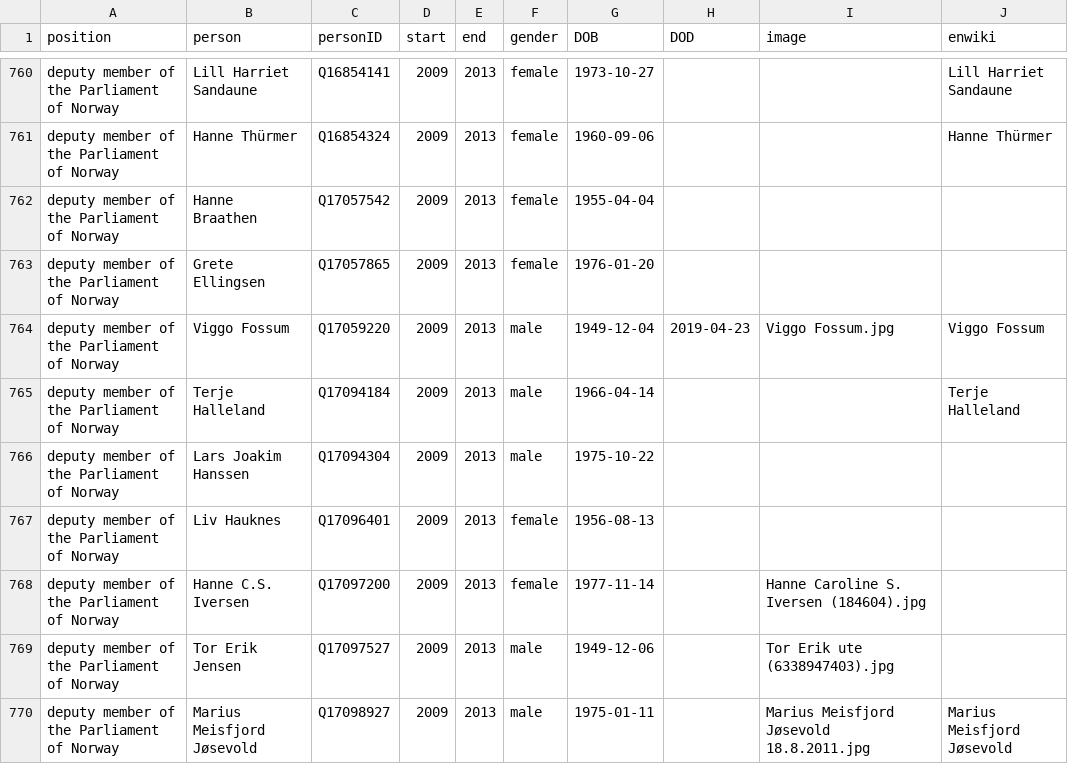
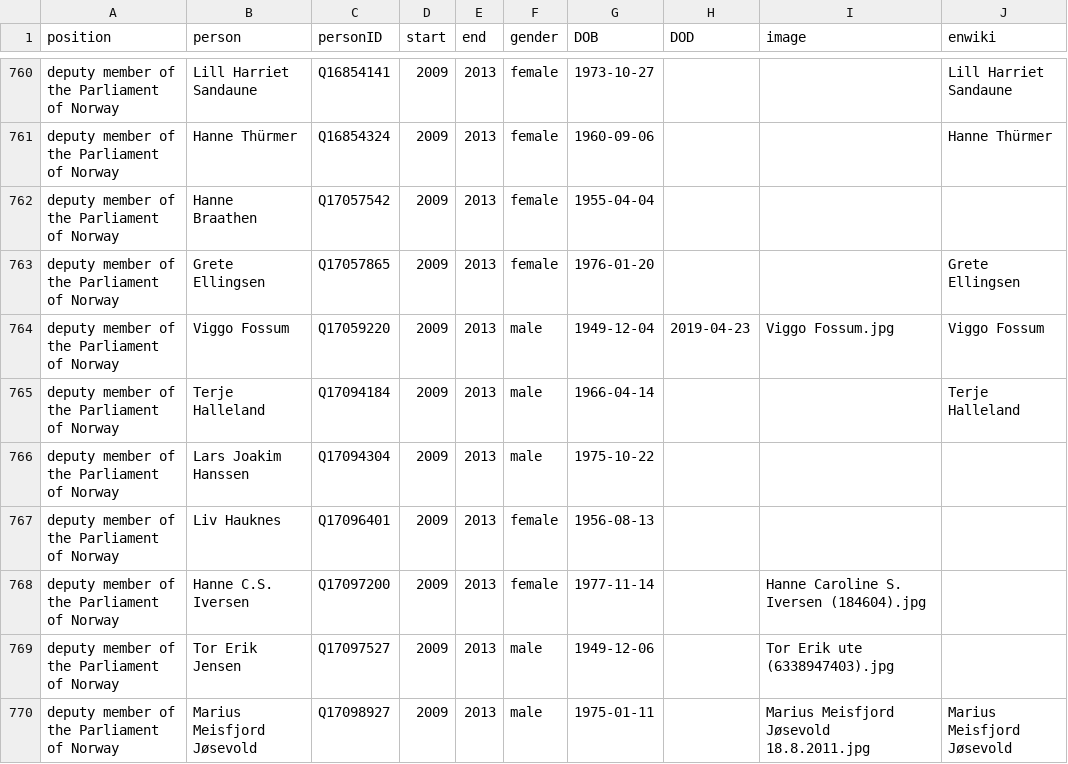
Before and after one commit to every-politician-scrapers/norway-cabinet, a CSV file: html/legislators.csv, drawn as a sheet; only a part is shown, gaps mark what is left out.

Commit message:
PCB update

```diff
--- a/html/legislators.csv
+++ b/html/legislators.csv
@@ -762,3 +762,3 @@ deputy member of the Parliament of Norway,Hanne Thürmer,Q16854324,2009,2013,fem
 deputy member of the Parliament of Norway,Hanne Braathen,Q17057542,2009,2013,female,1955-04-04,,,
-deputy member of the Parliament of Norway,Grete Ellingsen,Q17057865,2009,2013,female,1976-01-20,,,
+deputy member of the Parliament of Norway,Grete Ellingsen,Q17057865,2009,2013,female,1976-01-20,,,Grete Ellingsen
 deputy member of the Parliament of Norway,Viggo Fossum,Q17059220,2009,2013,male,1949-12-04,2019-04-23,Viggo Fossum.jpg,Viggo Fossum
```
